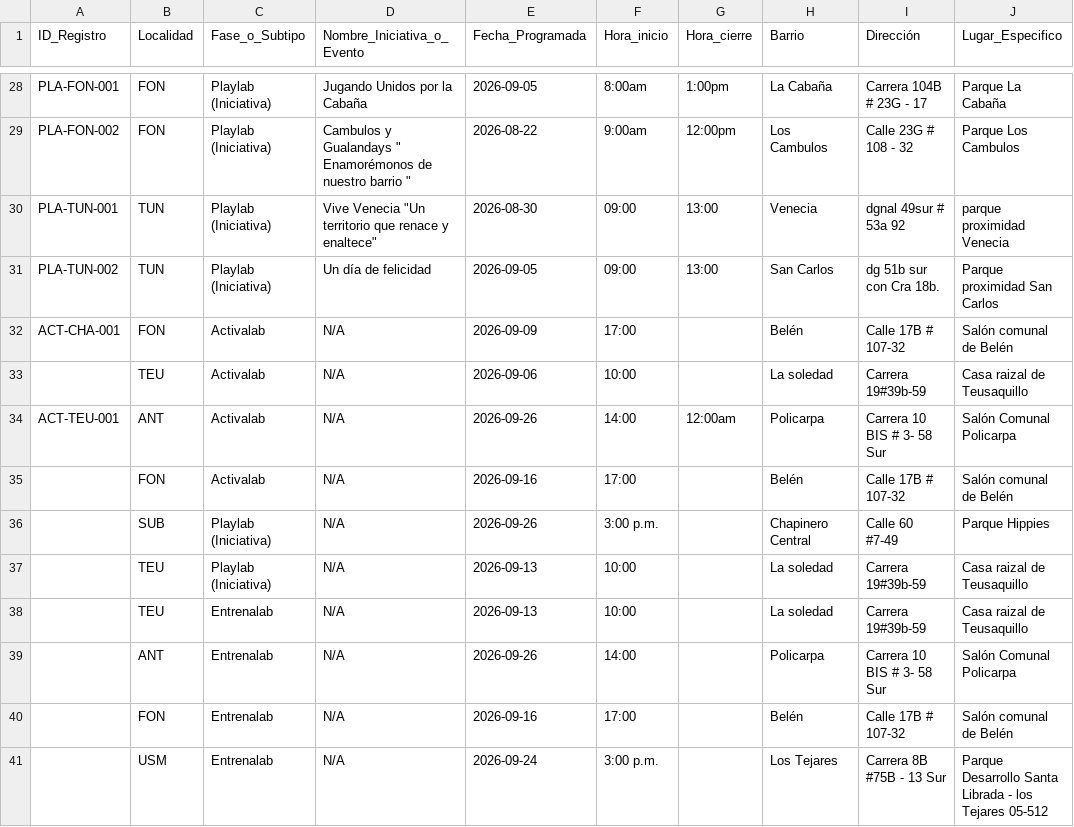
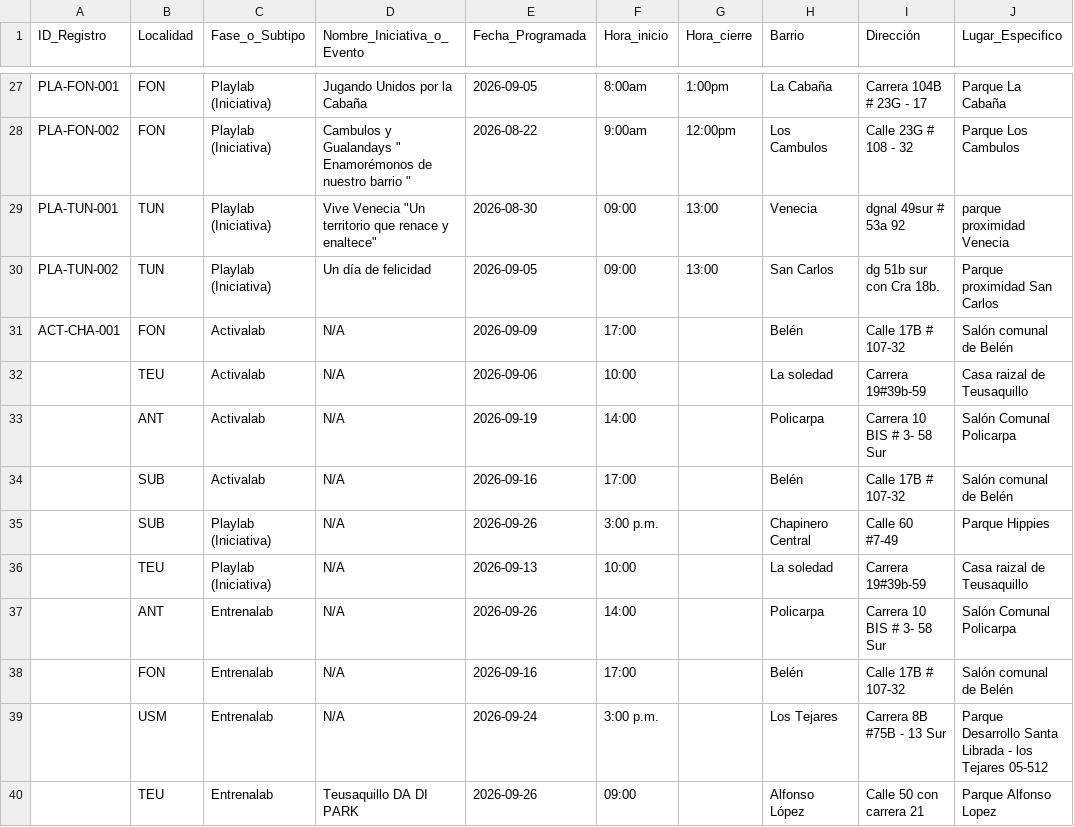
Before and after one commit to soy-juandi/recreolab-data, a CSV file: recreolab_matriz.csv, drawn as a sheet; only a part is shown, gaps mark what is left out; the shorter side is filled out with more unchanged rows; the diff covers the shown part only.

```diff
--- a/recreolab_matriz.csv
+++ b/recreolab_matriz.csv
@@ -33,7 +32,6 @@ ACT-CHA-001,FON,Activalab,N/A,2026-09-09,17:00,,Belén,Calle 17B # 107-32,Salón
 ,TEU,Activalab,N/A,2026-09-06,10:00,,La soledad,Carrera 19#39b-59,Casa raizal de Teusaquillo
-ACT-TEU-001,ANT,Activalab,N/A,2026-09-26,14:00,12:00am,Policarpa,Carrera 10 BIS # 3- 58 Sur,Salón Comunal Policarpa
-,FON,Activalab,N/A,2026-09-16,17:00,,Belén,Calle 17B # 107-32,Salón comunal de Belén
+,ANT,Activalab,N/A,2026-09-19,14:00,,Policarpa,Carrera 10 BIS # 3- 58 Sur,Salón Comunal Policarpa
+,SUB,Activalab,N/A,2026-09-16,17:00,,Belén,Calle 17B # 107-32,Salón comunal de Belén
 ,SUB,Playlab (Iniciativa),N/A,2026-09-26,3:00  p.m.,,Chapinero Central,Calle 60 #7-49,Parque Hippies
 ,TEU,Playlab (Iniciativa),N/A,2026-09-13,10:00,,La soledad,Carrera 19#39b-59,Casa raizal de Teusaquillo
-,TEU,Entrenalab,N/A,2026-09-13,10:00,,La soledad,Carrera 19#39b-59,Casa raizal de Teusaquillo
 ,ANT,Entrenalab,N/A,2026-09-26,14:00,,Policarpa,Carrera 10 BIS # 3- 58 Sur,Salón Comunal Policarpa
```
Also changed, not shown: 1 added row, 8 removed rows and 7 edited cells elsewhere in this file.
